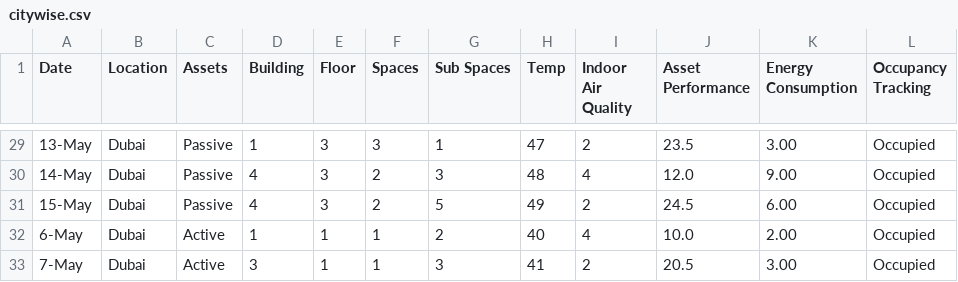
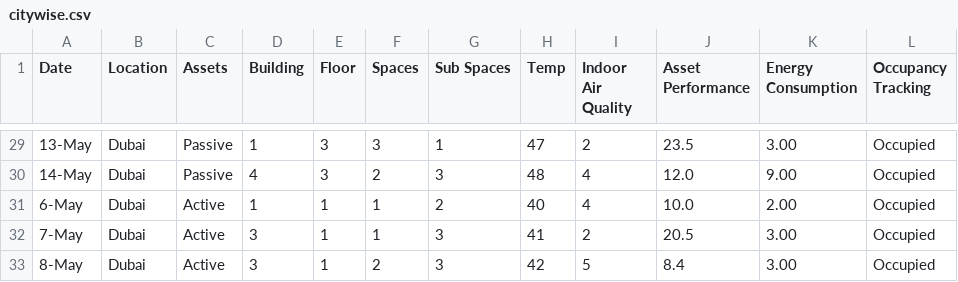
Before and after one commit to abdullahalizai/abdullah, a CSV file: citywise.csv, drawn as a sheet; only a part is shown, gaps mark what is left out; the shorter side is filled out with more unchanged rows; the diff names each change by its address in the sheet, - before the commit and + after, or states it on an @@ line.

Commit message:
Update citywise.csv

```diff
--- a/citywise.csv
+++ b/citywise.csv
-row 31: 15-May | Dubai | Passive | 4 | 3 | 2 | 5 | 49 | 2 | 24.5 | 6.00 | Occupied
```
